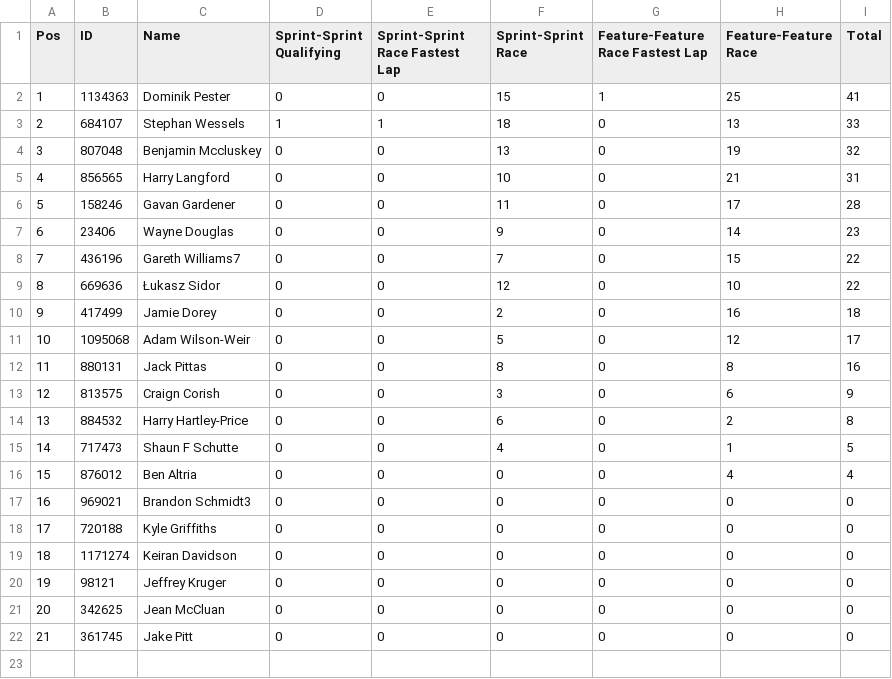
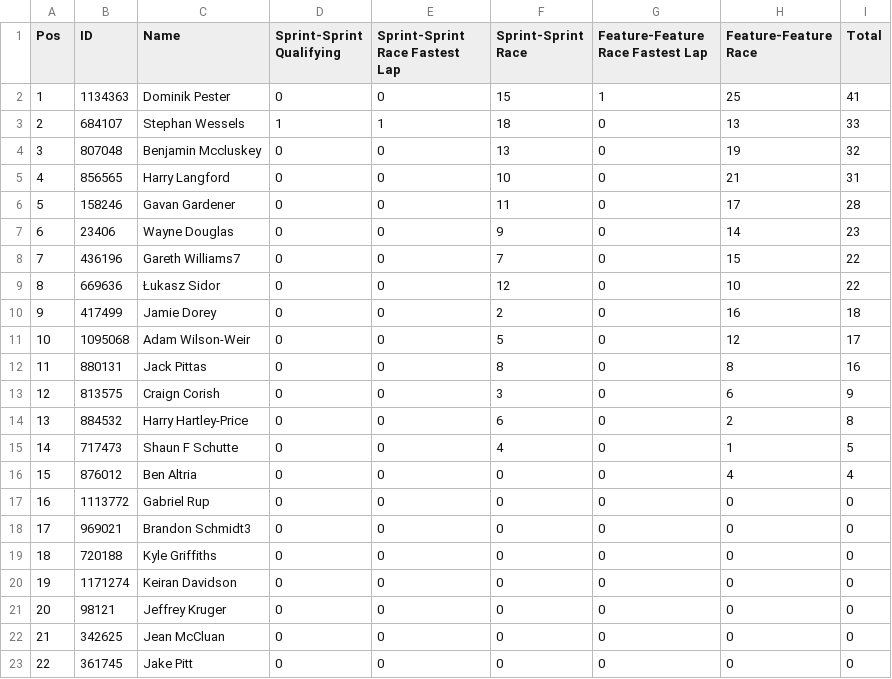
Before and after one commit to pangtuwi/iraceresults, a CSV file: results/Gold_2.csv, drawn as a sheet; addresses are those after the commit; the diff names each change by its address in the sheet, - before the commit and + after, or states it on an @@ line.

```diff
--- a/results/Gold_2.csv
+++ b/results/Gold_2.csv
+row 17: 16 | 1113772 | Gabriel Rup | 0 | 0 | 0 | 0 | 0 | 0
@@ column A (Pos) renumbered from row 18 down @@
```
Also changed, not shown: results/Bronze_1.csv, results/Bronze_2.csv, 34 other files.
